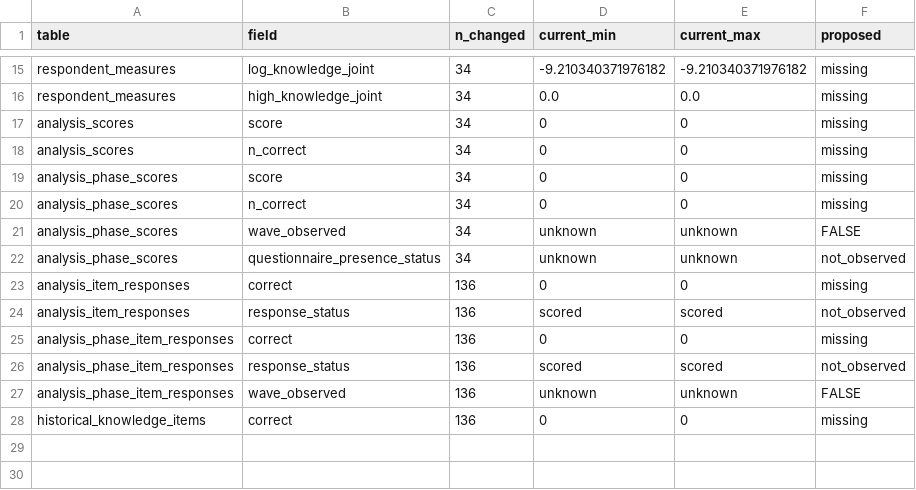
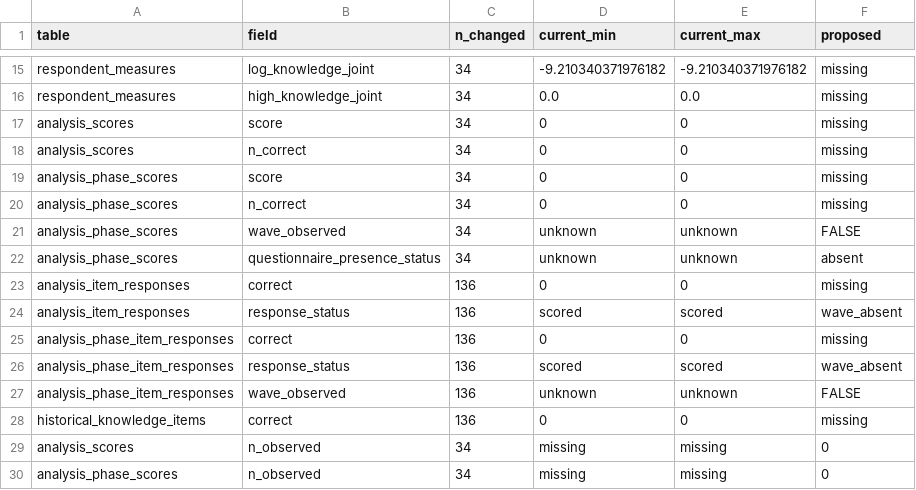
Before and after one commit to soodoku/dp-data, a CSV file: audit/corrections/zeguo-2005/absent_departure_proposed_changes.csv, drawn as a sheet; only a part is shown, gaps mark what is left out.

Commit message:
Quantify downstream effects of pending poll corrections (#98)

```diff
--- a/audit/corrections/zeguo-2005/absent_departure_proposed_changes.csv
+++ b/audit/corrections/zeguo-2005/absent_departure_proposed_changes.csv
@@ -21,8 +21,10 @@ analysis_phase_scores,n_correct,34,0,0,missing
 analysis_phase_scores,wave_observed,34,unknown,unknown,FALSE
-analysis_phase_scores,questionnaire_presence_status,34,unknown,unknown,not_observed
+analysis_phase_scores,questionnaire_presence_status,34,unknown,unknown,absent
 analysis_item_responses,correct,136,0,0,missing
-analysis_item_responses,response_status,136,scored,scored,not_observed
+analysis_item_responses,response_status,136,scored,scored,wave_absent
 analysis_phase_item_responses,correct,136,0,0,missing
-analysis_phase_item_responses,response_status,136,scored,scored,not_observed
+analysis_phase_item_responses,response_status,136,scored,scored,wave_absent
 analysis_phase_item_responses,wave_observed,136,unknown,unknown,FALSE
 historical_knowledge_items,correct,136,0,0,missing
+analysis_scores,n_observed,34,missing,missing,0
+analysis_phase_scores,n_observed,34,missing,missing,0
```
Also changed, not shown: 27 other files.
